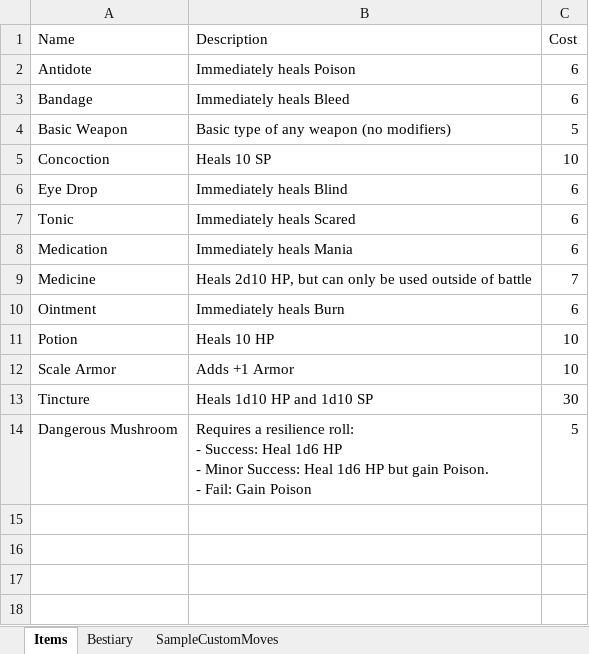
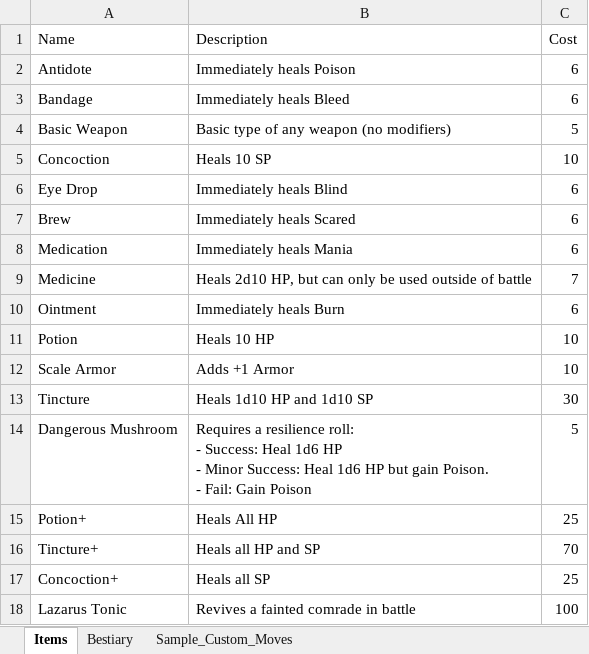
Before and after one commit to randomgeekdom/TerraMachina, an Excel workbook: site/public/Terra-Machina-Reference-Guide.xlsx, sheet Items, drawn as a sheet; values as stored, in another font and other column widths than the file's, no borders; table styles not drawn; the diff names each change by its address in the sheet, - before the commit and + after, or states it on an @@ line.

Commit message:
Trying to fix name generator

```diff
--- a/site/public/Terra-Machina-Reference-Guide.xlsx (sheet Items)
+++ b/site/public/Terra-Machina-Reference-Guide.xlsx (sheet Items)
-sheet tab: SampleCustomMoves
+sheet tab: Sample_Custom_Moves
-A7 (Name): Tonic
+A7 (Name): Brew
+row 15: Potion+ | Heals All HP | 25
+row 16: Tincture+ | Heals all HP and SP | 70
+row 17: Concoction+ | Heals all SP | 25
+row 18: Lazarus Tonic | Revives a fainted comrade in battle | 100
```
Also changed, not shown: sheet Bestiary, sheet Sample_Custom_Moves, 18 other files.
